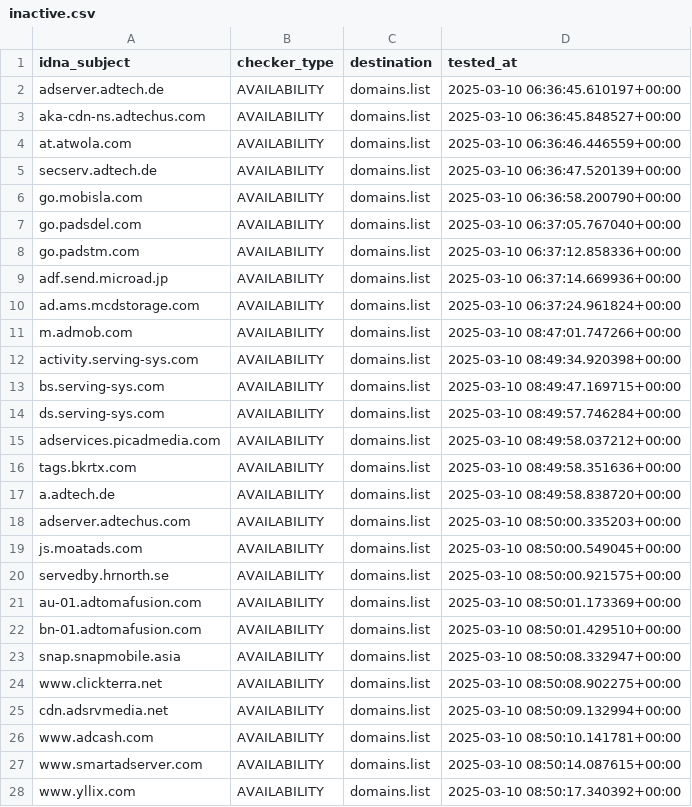
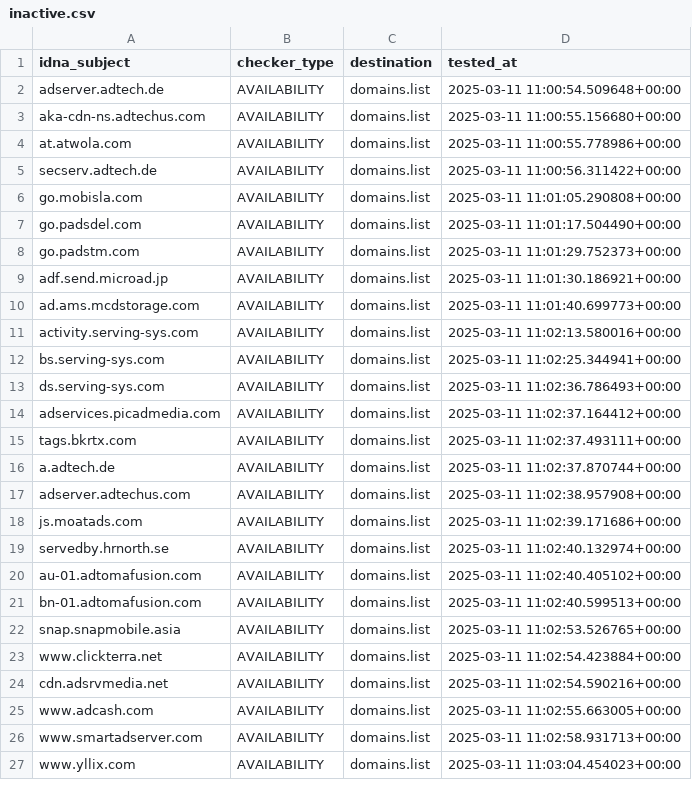
Before and after one commit to Ultimate-Hosts-Blacklist/MinimalHostsBlocker, a CSV file: .pyfunceble/inactive.csv, drawn as a sheet; only a part is shown; the diff covers the shown part only.

```diff
--- a/.pyfunceble/inactive.csv
+++ b/.pyfunceble/inactive.csv
@@ -1,28 +1,27 @@
 idna_subject,checker_type,destination,tested_at
-adserver.adtech.de,AVAILABILITY,domains.list,2025-03-10 06:36:45.610197+00:00
-aka-cdn-ns.adtechus.com,AVAILABILITY,domains.list,2025-03-10 06:36:45.848527+00:00
-at.atwola.com,AVAILABILITY,domains.list,2025-03-10 06:36:46.446559+00:00
-secserv.adtech.de,AVAILABILITY,domains.list,2025-03-10 06:36:47.520139+00:00
-go.mobisla.com,AVAILABILITY,domains.list,2025-03-10 06:36:58.200790+00:00
-go.padsdel.com,AVAILABILITY,domains.list,2025-03-10 06:37:05.767040+00:00
-go.padstm.com,AVAILABILITY,domains.list,2025-03-10 06:37:12.858336+00:00
-adf.send.microad.jp,AVAILABILITY,domains.list,2025-03-10 06:37:14.669936+00:00
-ad.ams.mcdstorage.com,AVAILABILITY,domains.list,2025-03-10 06:37:24.961824+00:00
-m.admob.com,AVAILABILITY,domains.list,2025-03-10 08:47:01.747266+00:00
-activity.serving-sys.com,AVAILABILITY,domains.list,2025-03-10 08:49:34.920398+00:00
-bs.serving-sys.com,AVAILABILITY,domains.list,2025-03-10 08:49:47.169715+00:00
-ds.serving-sys.com,AVAILABILITY,domains.list,2025-03-10 08:49:57.746284+00:00
-adservices.picadmedia.com,AVAILABILITY,domains.list,2025-03-10 08:49:58.037212+00:00
-tags.bkrtx.com,AVAILABILITY,domains.list,2025-03-10 08:49:58.351636+00:00
-a.adtech.de,AVAILABILITY,domains.list,2025-03-10 08:49:58.838720+00:00
-adserver.adtechus.com,AVAILABILITY,domains.list,2025-03-10 08:50:00.335203+00:00
-js.moatads.com,AVAILABILITY,domains.list,2025-03-10 08:50:00.549045+00:00
-servedby.hrnorth.se,AVAILABILITY,domains.list,2025-03-10 08:50:00.921575+00:00
-au-01.adtomafusion.com,AVAILABILITY,domains.list,2025-03-10 08:50:01.173369+00:00
-bn-01.adtomafusion.com,AVAILABILITY,domains.list,2025-03-10 08:50:01.429510+00:00
-snap.snapmobile.asia,AVAILABILITY,domains.list,2025-03-10 08:50:08.332947+00:00
-www.clickterra.net,AVAILABILITY,domains.list,2025-03-10 08:50:08.902275+00:00
-cdn.adsrvmedia.net,AVAILABILITY,domains.list,2025-03-10 08:50:09.132994+00:00
-www.adcash.com,AVAILABILITY,domains.list,2025-03-10 08:50:10.141781+00:00
-www.smartadserver.com,AVAILABILITY,domains.list,2025-03-10 08:50:14.087615+00:00
-www.yllix.com,AVAILABILITY,domains.list,2025-03-10 08:50:17.340392+00:00
+adserver.adtech.de,AVAILABILITY,domains.list,2025-03-11 11:00:54.509648+00:00
+aka-cdn-ns.adtechus.com,AVAILABILITY,domains.list,2025-03-11 11:00:55.156680+00:00
+at.atwola.com,AVAILABILITY,domains.list,2025-03-11 11:00:55.778986+00:00
+secserv.adtech.de,AVAILABILITY,domains.list,2025-03-11 11:00:56.311422+00:00
+go.mobisla.com,AVAILABILITY,domains.list,2025-03-11 11:01:05.290808+00:00
+go.padsdel.com,AVAILABILITY,domains.list,2025-03-11 11:01:17.504490+00:00
+go.padstm.com,AVAILABILITY,domains.list,2025-03-11 11:01:29.752373+00:00
+adf.send.microad.jp,AVAILABILITY,domains.list,2025-03-11 11:01:30.186921+00:00
+ad.ams.mcdstorage.com,AVAILABILITY,domains.list,2025-03-11 11:01:40.699773+00:00
+activity.serving-sys.com,AVAILABILITY,domains.list,2025-03-11 11:02:13.580016+00:00
+bs.serving-sys.com,AVAILABILITY,domains.list,2025-03-11 11:02:25.344941+00:00
+ds.serving-sys.com,AVAILABILITY,domains.list,2025-03-11 11:02:36.786493+00:00
+adservices.picadmedia.com,AVAILABILITY,domains.list,2025-03-11 11:02:37.164412+00:00
+tags.bkrtx.com,AVAILABILITY,domains.list,2025-03-11 11:02:37.493111+00:00
+a.adtech.de,AVAILABILITY,domains.list,2025-03-11 11:02:37.870744+00:00
+adserver.adtechus.com,AVAILABILITY,domains.list,2025-03-11 11:02:38.957908+00:00
+js.moatads.com,AVAILABILITY,domains.list,2025-03-11 11:02:39.171686+00:00
+servedby.hrnorth.se,AVAILABILITY,domains.list,2025-03-11 11:02:40.132974+00:00
+au-01.adtomafusion.com,AVAILABILITY,domains.list,2025-03-11 11:02:40.405102+00:00
+bn-01.adtomafusion.com,AVAILABILITY,domains.list,2025-03-11 11:02:40.599513+00:00
+snap.snapmobile.asia,AVAILABILITY,domains.list,2025-03-11 11:02:53.526765+00:00
+www.clickterra.net,AVAILABILITY,domains.list,2025-03-11 11:02:54.423884+00:00
+cdn.adsrvmedia.net,AVAILABILITY,domains.list,2025-03-11 11:02:54.590216+00:00
+www.adcash.com,AVAILABILITY,domains.list,2025-03-11 11:02:55.663005+00:00
+www.smartadserver.com,AVAILABILITY,domains.list,2025-03-11 11:02:58.931713+00:00
+www.yllix.com,AVAILABILITY,domains.list,2025-03-11 11:03:04.454023+00:00
```
Also changed, not shown: 134 edited cells elsewhere in this file, 20 other files.
